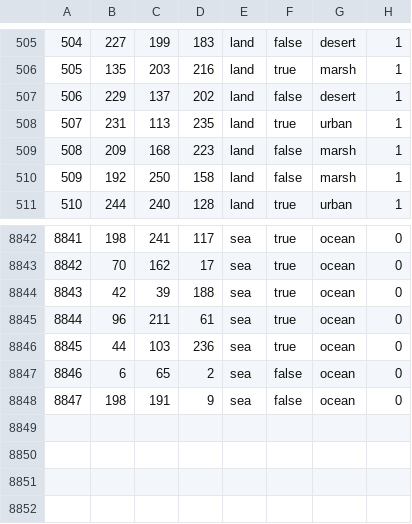
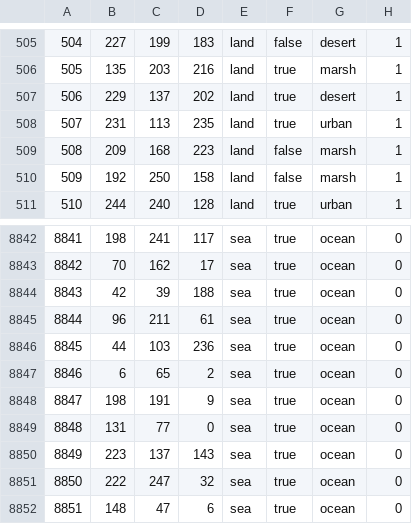
Before and after one commit to chardynamics/landofthedivided, a CSV file: map/definition.csv, drawn as a sheet; only a part is shown, gaps mark what is left out.

```diff
--- a/map/definition.csv
+++ b/map/definition.csv
@@ -506,3 +506,3 @@
 505;135;203;216;land;true;marsh;1
-506;229;137;202;land;false;desert;1
+506;229;137;202;land;true;desert;1
 507;231;113;235;land;true;urban;1
@@ -8846,3 +8846,7 @@
 8845;44;103;236;sea;true;ocean;0
-8846;6;65;2;sea;false;ocean;0
-8847;198;191;9;sea;false;ocean;0
+8846;6;65;2;sea;true;ocean;0
+8847;198;191;9;sea;true;ocean;0
+8848;131;77;0;sea;true;ocean;0
+8849;223;137;143;sea;true;ocean;0
+8850;222;247;32;sea;true;ocean;0
+8851;148;47;6;sea;true;ocean;0
```
Also changed, not shown: 1 other file.
